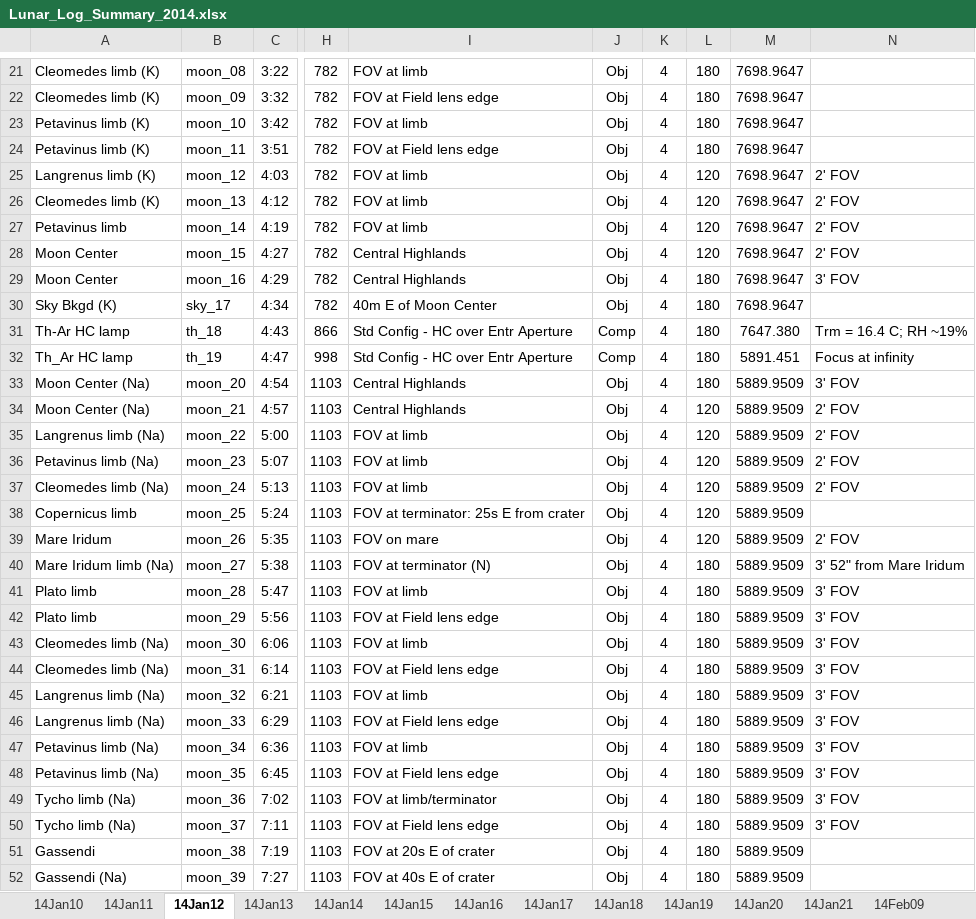
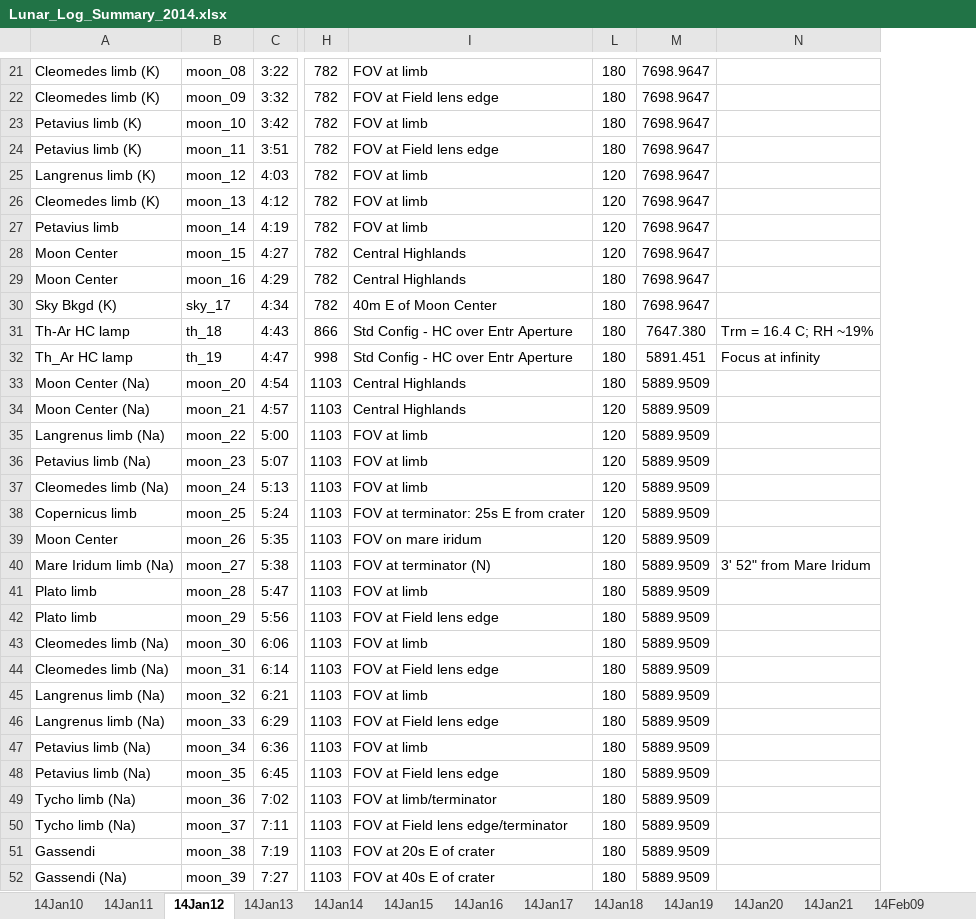
Before and after one commit to uwbadger11208/exo-lunar, an Excel workbook: Lunar_Log_Summary_2014.xlsx, sheet 14Jan12, drawn as a sheet; only a part is shown, gaps mark what is left out; values as stored, in another font and other column widths than the file's, no borders; the diff covers the shown part only; the diff names each change by its address in the sheet, - before the commit and + after, or states it on an @@ line.

```diff
--- a/Lunar_Log_Summary_2014.xlsx (sheet 14Jan12)
+++ b/Lunar_Log_Summary_2014.xlsx (sheet 14Jan12)
@@ column J hidden, rows 21-52: Obj | Obj | Obj | Obj | Obj | Obj | Obj | Obj | Obj | Obj | Comp | Comp | Obj | Obj | Obj | Obj | Obj | Obj | Obj | Obj | Obj | Obj | Obj | Obj | Obj | Obj | Obj | Obj | Obj | Obj | Obj | Obj @@
@@ column K hidden, rows 21-52: all 4 @@
-A23:A24: Petavinus limb (K)
+A23:A24: Petavius limb (K)
-N25:N28: 2' FOV
+N25:N28: (empty)
-A27: Petavinus limb
+A27: Petavius limb
-N29: 3' FOV
+N29: (empty)
-N33: 3' FOV
+N33: (empty)
-N34:N37: 2' FOV
+N34:N37: (empty)
-A36: Petavinus limb (Na)
+A36: Petavius limb (Na)
-A39: Mare Iridum
+A39: Moon Center
-I39: FOV on mare
+I39: FOV on mare iridum
-N39: 2' FOV
+N39: (empty)
-N41:N50: 3' FOV
+N41:N50: (empty)
-A47:A48: Petavinus limb (Na)
+A47:A48: Petavius limb (Na)
-I50: FOV at Field lens edge
+I50: FOV at Field lens edge/terminator
```
Also changed, not shown: 3 edited cells elsewhere in this sheet, sheet 14Jan14, sheet 14Jan17, sheet 14Jan11, sheet 14Jan13, sheet 14Apr15, sheet 14Dec07, 46 more sheets.
